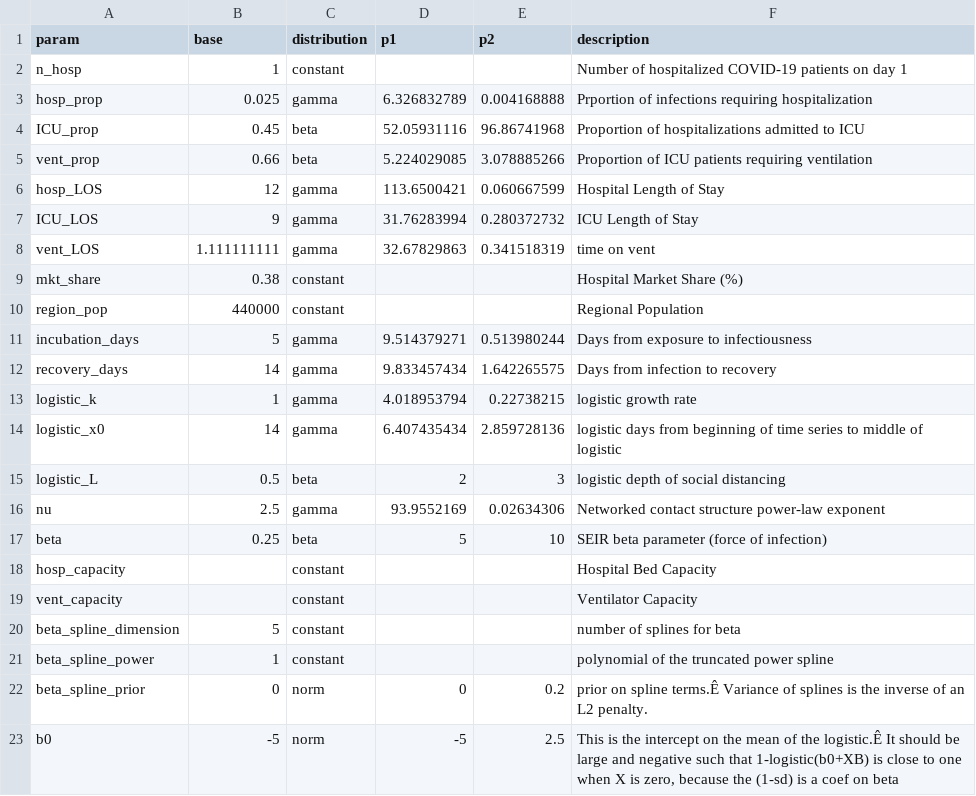
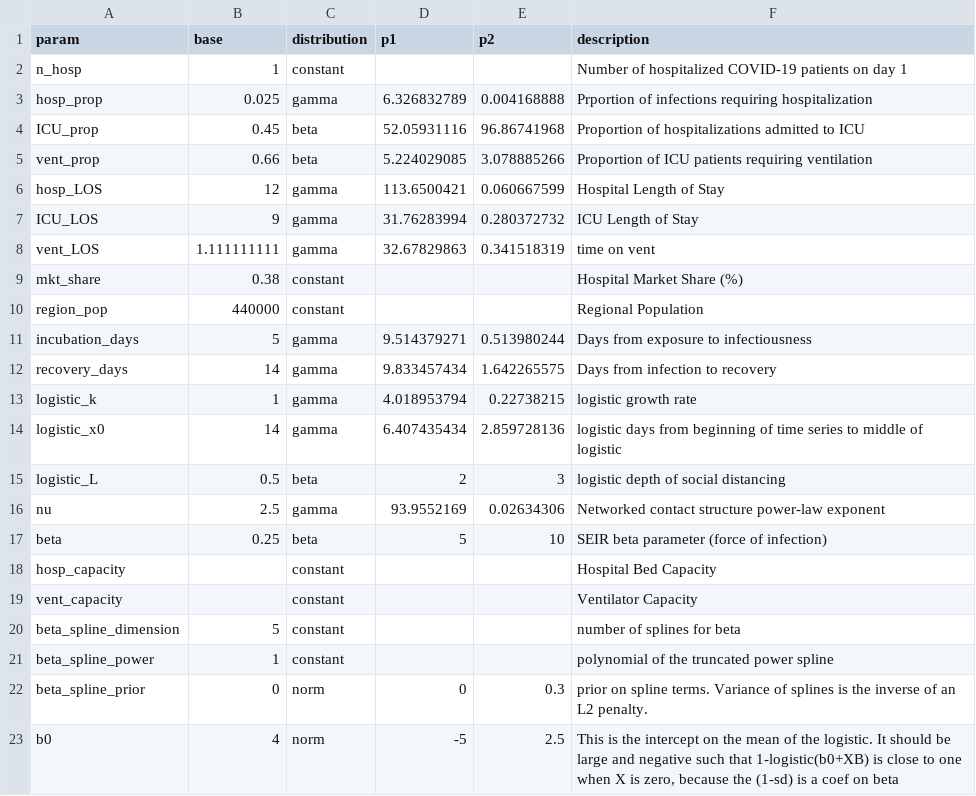
Before and after one commit to pennsignals/bayes-chime, a CSV file: data/CCH_parameters.csv, drawn as a sheet; the diff names each change by its address in the sheet, - before the commit and + after, or states it on an @@ line.

```diff
--- a/data/CCH_parameters.csv
+++ b/data/CCH_parameters.csv
-E22 (p2): 0.2
+E22 (p2): 0.3
-F22 (description): …on spline terms.Ê Variance of…
+F22 (description): …on spline terms. Variance of…
-B23 (base): -5
+B23 (base): 4
-F23 (description): …of the logistic.Ê It should…
+F23 (description): …of the logistic. It should…
```
Also changed, not shown: data/Downtown_parameters.csv, data/MCP_parameters.csv, 9 other files.
